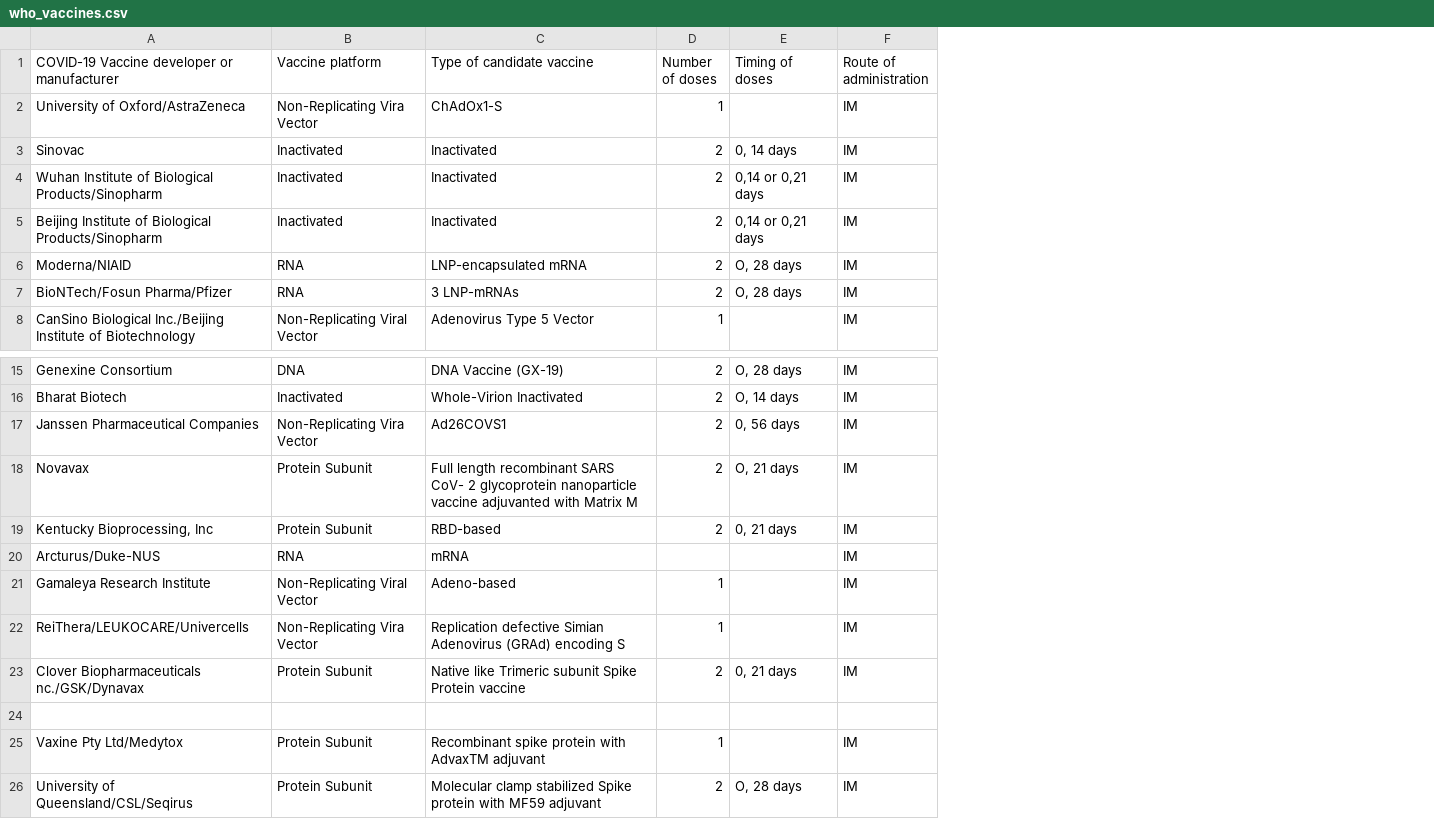
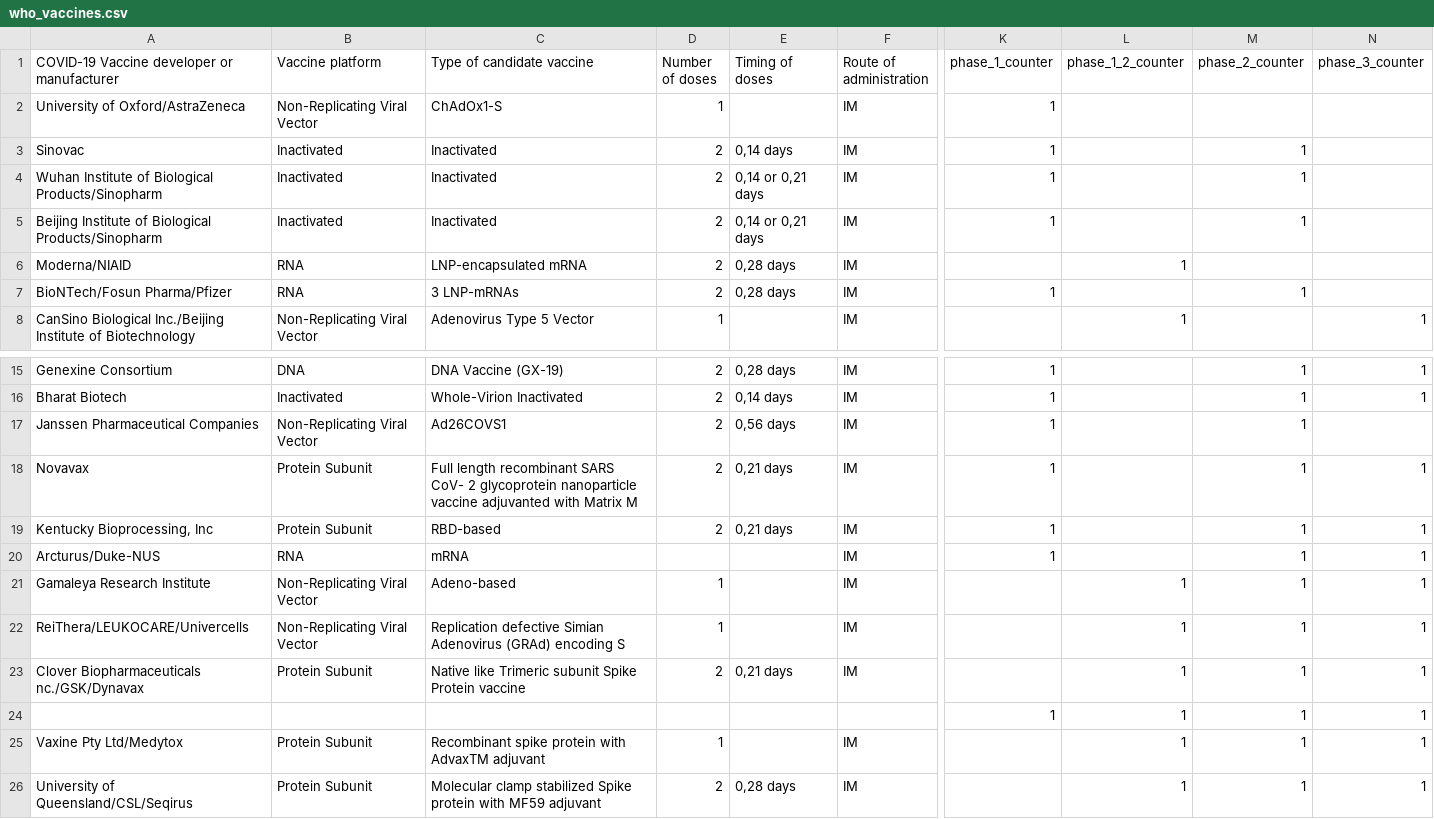
Before and after one commit to sitrucp/covid_who_vaccine_landscape, a CSV file: output/who_vaccines.csv, drawn as a sheet; only a part is shown, gaps mark what is left out; removed rows and columns are numbered as before the commit, all else as after; rows hold the shown columns only; the diff names each change by its address in the sheet, - before the commit and + after, or states it on an @@ line.

```diff
--- a/output/who_vaccines.csv
+++ b/output/who_vaccines.csv
-column E (Timing of doses), rows 3-7: 0, 14 days | 0,14 or 0,21 days | 0,14 or 0,21 days | O, 28 days | O, 28 days; rows 15-26: O, 28 days | O, 14 days | 0, 56 days | O, 21 days | 0, 21 days |  |  |  | 0, 21 days |  |  | O, 28 days
+column E (Timing of doses), rows 3-7: 0,14 days | 0,14 or 0,21 days | 0,14 or 0,21 days | 0,28 days | 0,28 days; rows 15-26: 0,28 days | 0,14 days | 0,56 days | 0,21 days | 0,21 days |  |  |  | 0,21 days |  |  | 0,28 days
+column K (phase_1_counter), rows 2-7: 1 | 1 | 1 | 1 |  | 1; rows 15-24: 1 | 1 | 1 | 1 | 1 | 1 |  |  |  | 1
+column L (phase_1_2_counter), rows 6-8: 1 |  | 1; rows 21-26: all 1
+column M (phase_2_counter), rows 3-7: 1 | 1 | 1 |  | 1; rows 15-26: all 1
+column N (phase_3_counter), row 8: 1; rows 15-26: 1 | 1 |  | 1 | 1 | 1 | 1 | 1 | 1 | 1 | 1 | 1
-B2 (Vaccine platform): Non-Replicating Vira Vector
+B2 (Vaccine platform): Non-Replicating Viral Vector
-B17 (Vaccine platform): Non-Replicating Vira Vector
+B17 (Vaccine platform): Non-Replicating Viral Vector
-B22 (Vaccine platform): Non-Replicating Vira Vector
+B22 (Vaccine platform): Non-Replicating Viral Vector
-row 24: (empty)
+row 24:  |  |  |  |  |  | 1 | 1 | 1 | 1
```
Also changed, not shown: output/who_treatments.csv, 1 other file.
